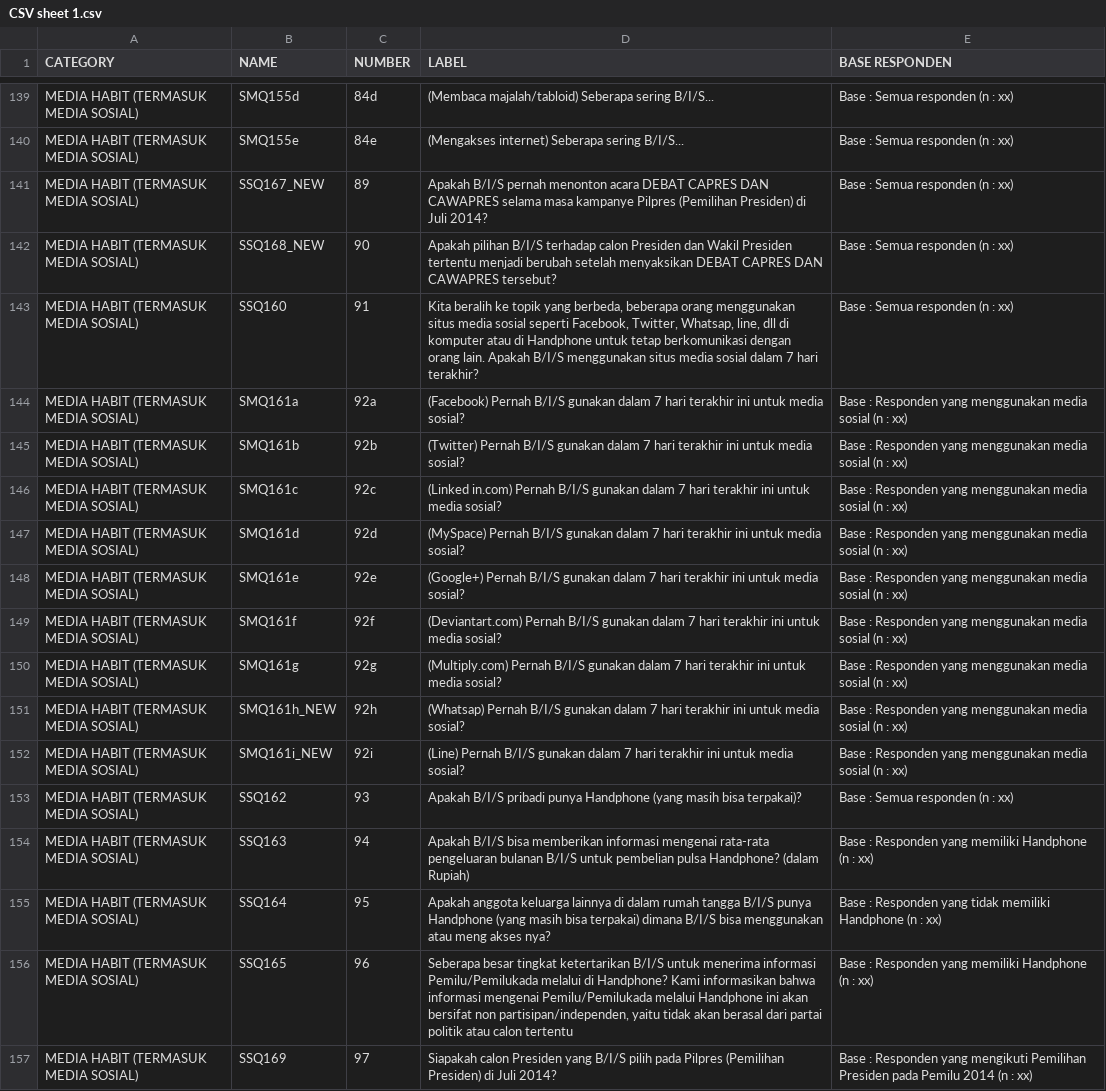
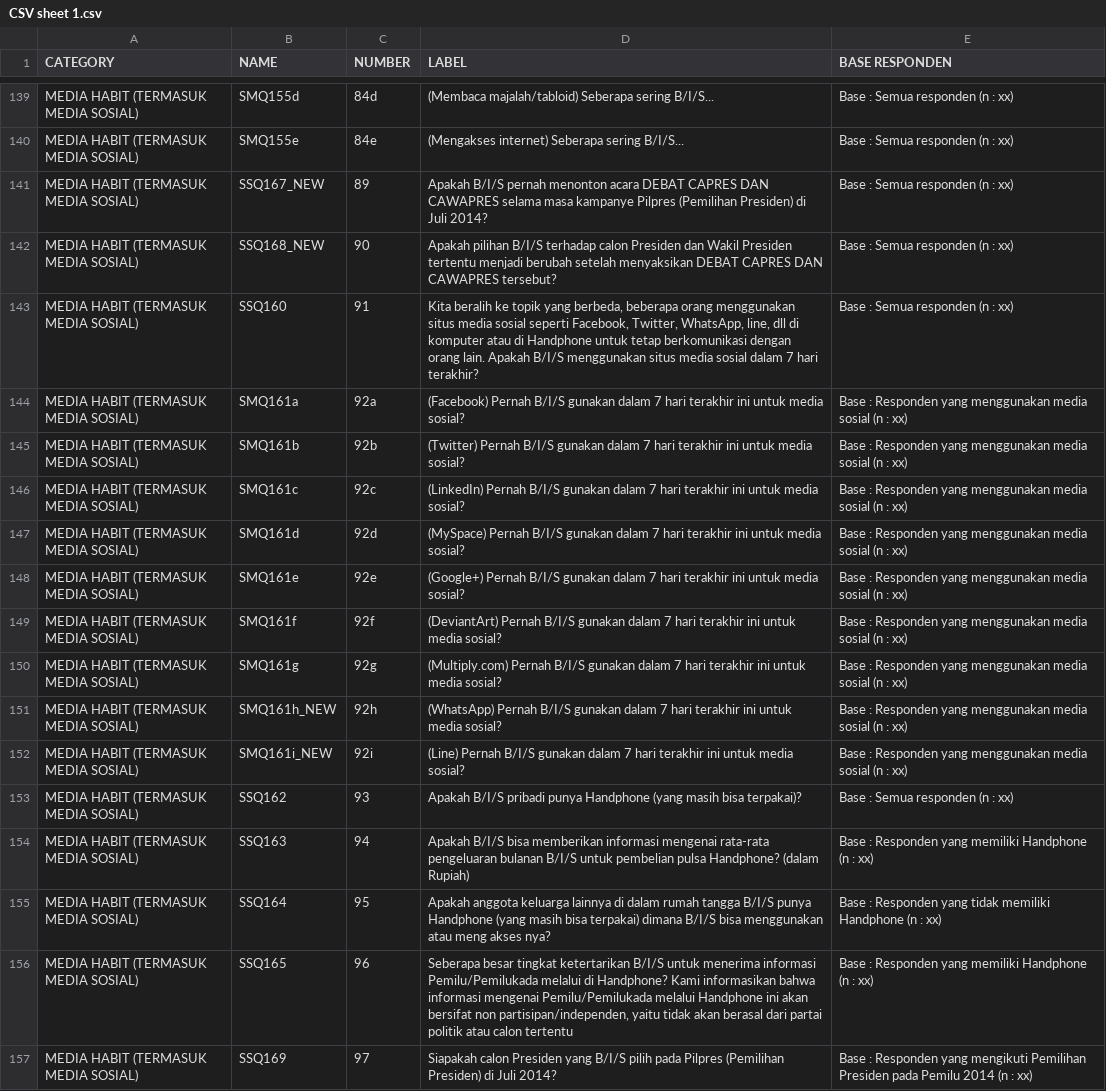
Before and after one commit to tmaybe/afs-survey-data, a CSV file: without_multi_answer_questions/in/CSV sheet 1.csv, drawn as a sheet; only a part is shown, gaps mark what is left out.

Commit message:
fixed date typos, corrected social media site names

```diff
--- a/without_multi_answer_questions/in/CSV sheet 1.csv
+++ b/without_multi_answer_questions/in/CSV sheet 1.csv
@@ -142,11 +142,11 @@ MEDIA HABIT (TERMASUK MEDIA SOSIAL),SSQ167_NEW,89,Apakah B/I/S pernah menonton a
 MEDIA HABIT (TERMASUK MEDIA SOSIAL),SSQ168_NEW,90,Apakah pilihan B/I/S terhadap calon Presiden dan Wakil Presiden tertentu menjadi berubah setelah menyaksikan DEBAT CAPRES DAN CAWAPRES tersebut?,Base : Semua responden (n : xx)
-MEDIA HABIT (TERMASUK MEDIA SOSIAL),SSQ160,91,"Kita beralih ke topik yang berbeda, beberapa orang menggunakan situs media sosial seperti Facebook, Twitter, Whatsap, line, dll di komputer atau di Handphone untuk tetap berkomunikasi dengan orang lain. Apakah B/I/S menggunakan situs media sosial dalam 7 hari terakhir?",Base : Semua responden (n : xx)
+MEDIA HABIT (TERMASUK MEDIA SOSIAL),SSQ160,91,"Kita beralih ke topik yang berbeda, beberapa orang menggunakan situs media sosial seperti Facebook, Twitter, WhatsApp, line, dll di komputer atau di Handphone untuk tetap berkomunikasi dengan orang lain. Apakah B/I/S menggunakan situs media sosial dalam 7 hari terakhir?",Base : Semua responden (n : xx)
 MEDIA HABIT (TERMASUK MEDIA SOSIAL),SMQ161a,92a,(Facebook) Pernah B/I/S gunakan dalam 7 hari terakhir ini untuk media sosial?,Base : Responden yang menggunakan media sosial (n : xx)
 MEDIA HABIT (TERMASUK MEDIA SOSIAL),SMQ161b,92b,(Twitter) Pernah B/I/S gunakan dalam 7 hari terakhir ini untuk media sosial?,Base : Responden yang menggunakan media sosial (n : xx)
-MEDIA HABIT (TERMASUK MEDIA SOSIAL),SMQ161c,92c,(Linked in.com) Pernah B/I/S gunakan dalam 7 hari terakhir ini untuk media sosial?,Base : Responden yang menggunakan media sosial (n : xx)
+MEDIA HABIT (TERMASUK MEDIA SOSIAL),SMQ161c,92c,(LinkedIn) Pernah B/I/S gunakan dalam 7 hari terakhir ini untuk media sosial?,Base : Responden yang menggunakan media sosial (n : xx)
 MEDIA HABIT (TERMASUK MEDIA SOSIAL),SMQ161d,92d,(MySpace) Pernah B/I/S gunakan dalam 7 hari terakhir ini untuk media sosial?,Base : Responden yang menggunakan media sosial (n : xx)
 MEDIA HABIT (TERMASUK MEDIA SOSIAL),SMQ161e,92e,(Google+) Pernah B/I/S gunakan dalam 7 hari terakhir ini untuk media sosial?,Base : Responden yang menggunakan media sosial (n : xx)
-MEDIA HABIT (TERMASUK MEDIA SOSIAL),SMQ161f,92f,(Deviantart.com) Pernah B/I/S gunakan dalam 7 hari terakhir ini untuk media sosial?,Base : Responden yang menggunakan media sosial (n : xx)
+MEDIA HABIT (TERMASUK MEDIA SOSIAL),SMQ161f,92f,(DeviantArt) Pernah B/I/S gunakan dalam 7 hari terakhir ini untuk media sosial?,Base : Responden yang menggunakan media sosial (n : xx)
 MEDIA HABIT (TERMASUK MEDIA SOSIAL),SMQ161g,92g,(Multiply.com) Pernah B/I/S gunakan dalam 7 hari terakhir ini untuk media sosial?,Base : Responden yang menggunakan media sosial (n : xx)
-MEDIA HABIT (TERMASUK MEDIA SOSIAL),SMQ161h_NEW,92h,(Whatsap) Pernah B/I/S gunakan dalam 7 hari terakhir ini untuk media sosial?,Base : Responden yang menggunakan media sosial (n : xx)
+MEDIA HABIT (TERMASUK MEDIA SOSIAL),SMQ161h_NEW,92h,(WhatsApp) Pernah B/I/S gunakan dalam 7 hari terakhir ini untuk media sosial?,Base : Responden yang menggunakan media sosial (n : xx)
 MEDIA HABIT (TERMASUK MEDIA SOSIAL),SMQ161i_NEW,92i,(Line) Pernah B/I/S gunakan dalam 7 hari terakhir ini untuk media sosial?,Base : Responden yang menggunakan media sosial (n : xx)
```
